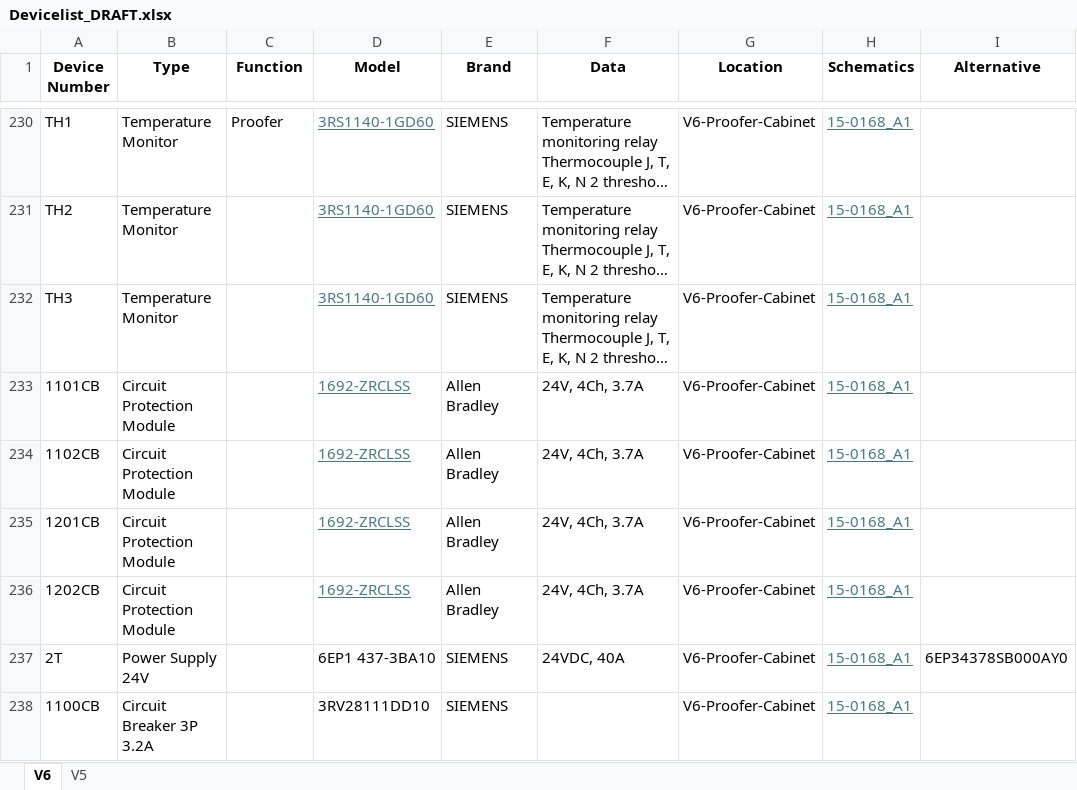
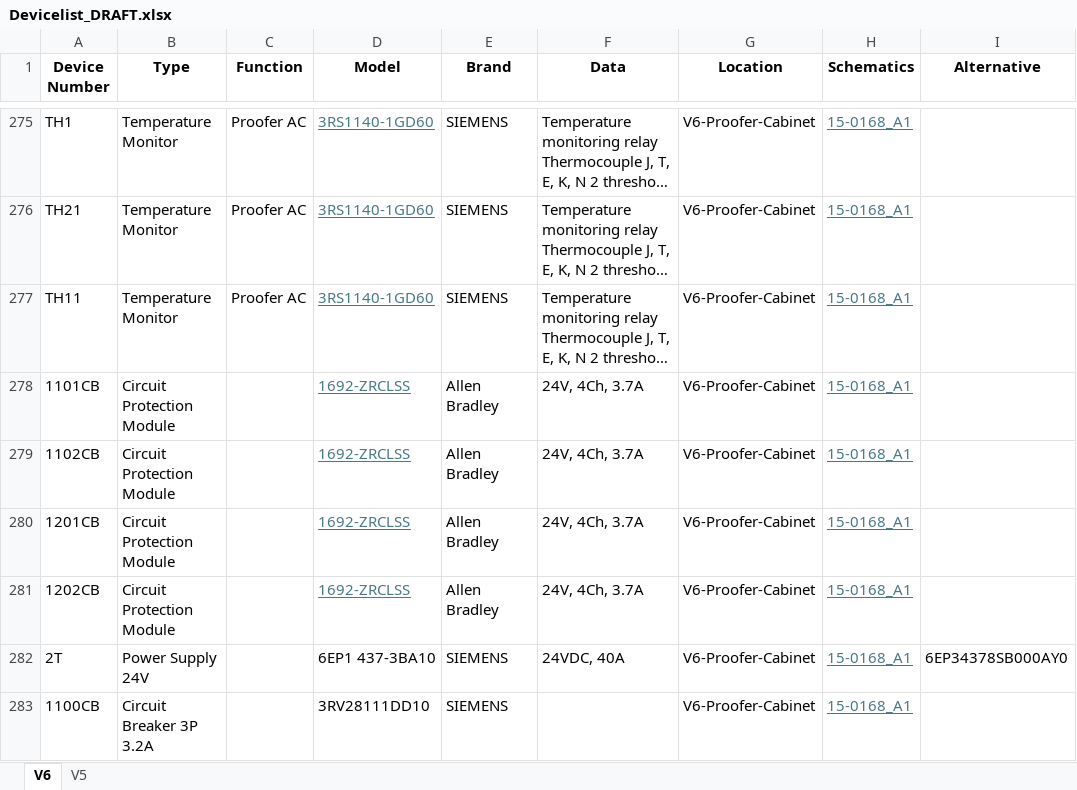
Before and after one commit to JPDengler/Bridor-Parts-Parser, an Excel workbook: CabinetID/Devicelist_DRAFT.xlsx, sheet V6, drawn as a sheet; only a part is shown, gaps mark what is left out; long unchanged cells end in …; values as stored, in another font and other column widths than the file's, no borders; table styles not drawn; addresses are those after the commit; the diff covers the shown part only; the diff names each change by its address in the sheet, - before the commit and + after, or states it on an @@ line.

Commit message:
Update Devicelist_DRAFT.xlsx

```diff
--- a/CabinetID/Devicelist_DRAFT.xlsx (sheet V6)
+++ b/CabinetID/Devicelist_DRAFT.xlsx (sheet V6)
-C275 (Function): Proofer
+C275 (Function): Proofer AC
-A276 (Device Number): TH2
+A276 (Device Number): TH21
-C276:C277 (Function): (empty)
+C276:C277 (Function): Proofer AC
-A277 (Device Number): TH3
+A277 (Device Number): TH11
```
Also changed, not shown: 53 added rows and 8 removed rows elsewhere in this sheet.
